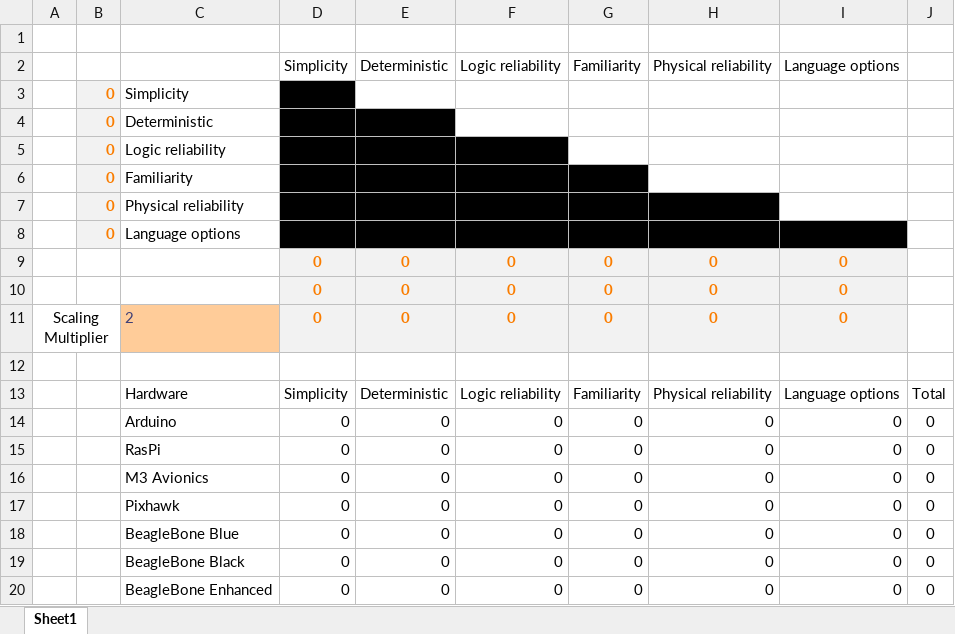
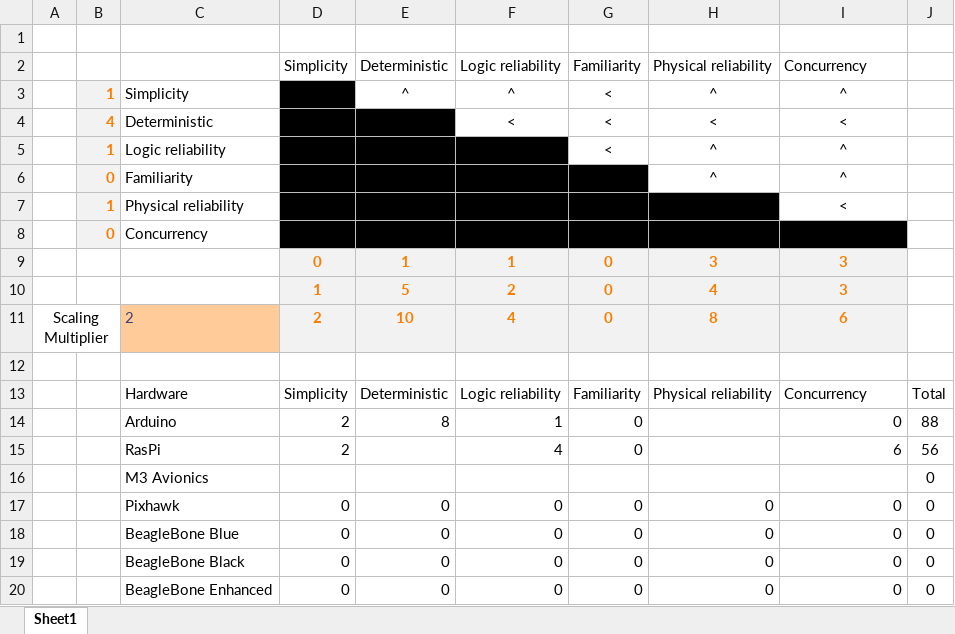
Before and after one commit to UND-ARC/research, an Excel workbook: TradeStudies/Hardware.xlsx, sheet Sheet1, drawn as a sheet; values as stored, in another font and other column widths than the file's, no borders; conditional formats and table styles not drawn; removed rows and columns are numbered as before the commit, all else as after; the diff names each change by its address in the sheet, - before the commit and + after, or states it on an @@ line.

Commit message:
Complete trade study
Signed-off-by: Misha Turnbull <mishaturnbull@gmail.com>

```diff
--- a/TradeStudies/Hardware.xlsx (sheet Sheet1)
+++ b/TradeStudies/Hardware.xlsx (sheet Sheet1)
-I2: Language options
+I2: Concurrency
-B3: 0
+B3: 1
-E3: (empty)
+E3: ^
-F3: (empty)
+F3: ^
-G3:G5: (empty)
+G3:G5: <
-H3: (empty)
+H3: ^
-I3: (empty)
+I3: ^
-B4: 0
+B4: 4
-F4: (empty)
+F4: <
-H4: (empty)
+H4: <
-I4: (empty)
+I4: <
-B5: 0
+B5: 1
-H5:H6: (empty)
+H5:H6: ^
-I5:I6: (empty)
+I5:I6: ^
-B7: 0
+B7: 1
-I7: (empty)
+I7: <
-C8: Language options
+C8: Concurrency
-row 9:  |  |  | 0 | 0 | 0 | 0 | 0 | 0
-row 10:  |  |  | 0 | 0 | 0 | 0 | 0 | 0
+row 9:  |  |  | 0 | 1 | 1 | 0 | 3 | 3
+row 10:  |  |  | 1 | 5 | 2 | 0 | 4 | 3
-D11: 0
+D11: 2
-E11: 0
+E11: 10
-F11: 0
+F11: 4
-H11: 0
+H11: 8
-I11: 0
+I11: 6
-I13: Language options
+I13: Concurrency
-D14:D15: 0
+D14:D15: 2
-E14: 0
+E14: 8
-F14: 0
+F14: 1
-H14:H16: 0
+H14:H16: (empty)
-J14: 0
+J14: 88
-E15:E16: 0
+E15:E16: (empty)
-F15: 0
+F15: 4
-I15: 0
+I15: 6
-J15: 0
+J15: 56
-D16: 0
+D16: (empty)
-F16: 0
+F16: (empty)
-G16: 0
+G16: (empty)
-I16: 0
+I16: (empty)
```
